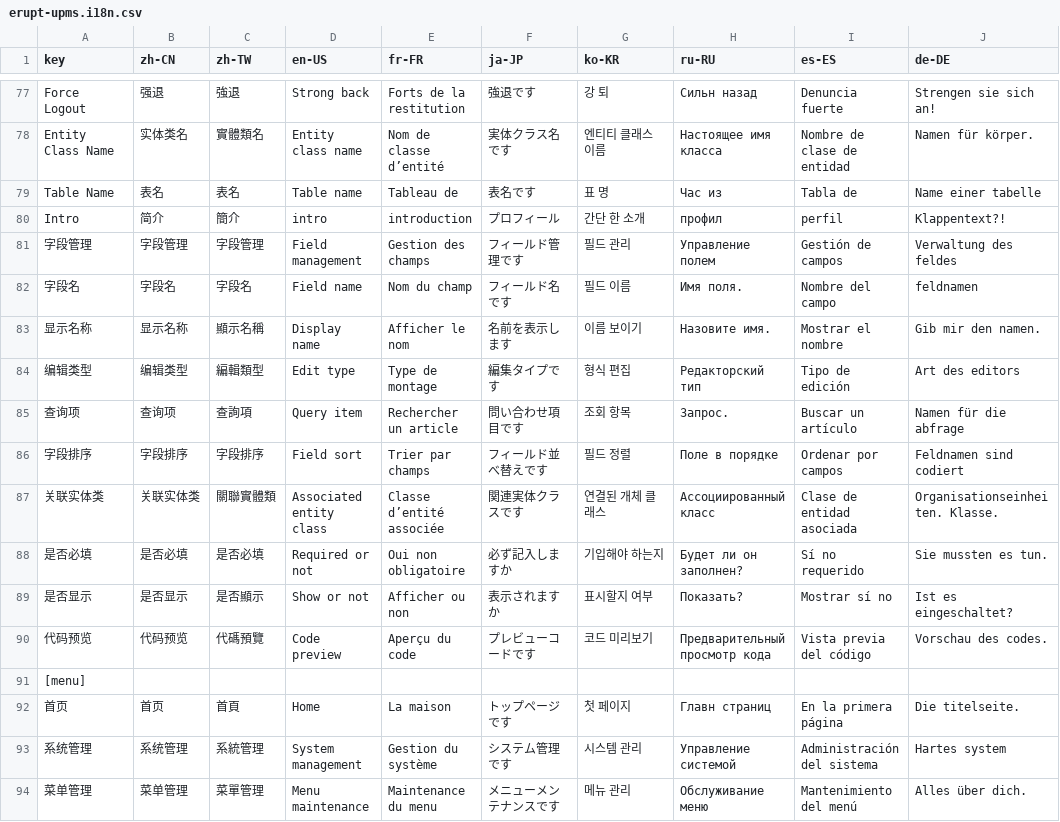
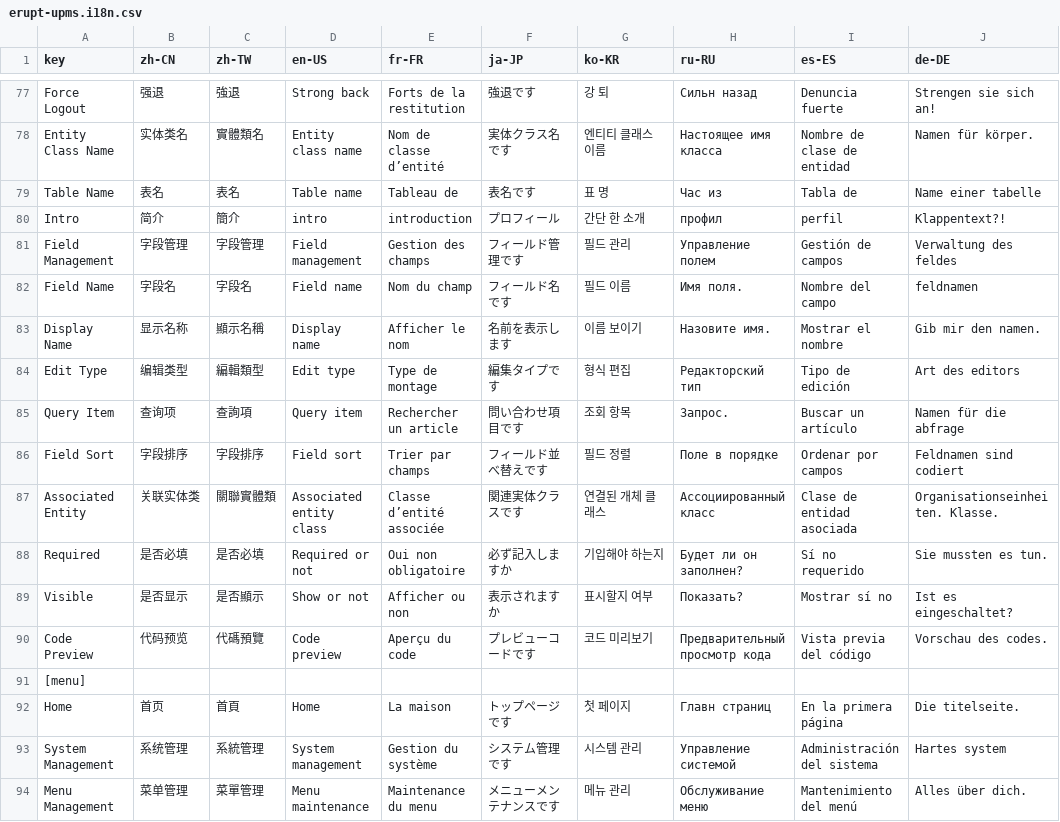
Before and after one commit to erupts/erupt, a CSV file: erupt-upms/src/main/resources/i18n/erupt-upms.i18n.csv, drawn as a sheet; only a part is shown, gaps mark what is left out; the diff covers the shown part only; the diff names each change by its address in the sheet, - before the commit and + after, or states it on an @@ line.

```diff
--- a/erupt-upms/src/main/resources/i18n/erupt-upms.i18n.csv
+++ b/erupt-upms/src/main/resources/i18n/erupt-upms.i18n.csv
-A81 (key): 字段管理
+A81 (key): Field Management
-A82 (key): 字段名
+A82 (key): Field Name
-A83 (key): 显示名称
+A83 (key): Display Name
-A84 (key): 编辑类型
+A84 (key): Edit Type
-A85 (key): 查询项
+A85 (key): Query Item
-A86 (key): 字段排序
+A86 (key): Field Sort
-A87 (key): 关联实体类
+A87 (key): Associated Entity
-A88 (key): 是否必填
+A88 (key): Required
-A89 (key): 是否显示
+A89 (key): Visible
-A90 (key): 代码预览
+A90 (key): Code Preview
-A92 (key): 首页
+A92 (key): Home
-A93 (key): 系统管理
+A93 (key): System Management
-A94 (key): 菜单管理
+A94 (key): Menu Management
```
Also changed, not shown: 23 edited cells elsewhere in this file, erupt-ai/src/main/resources/i18n/erupt-ai.i18n.csv, 20 other files.
